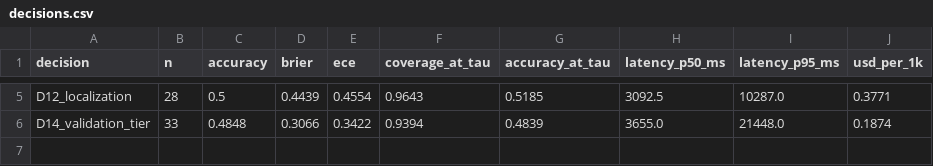
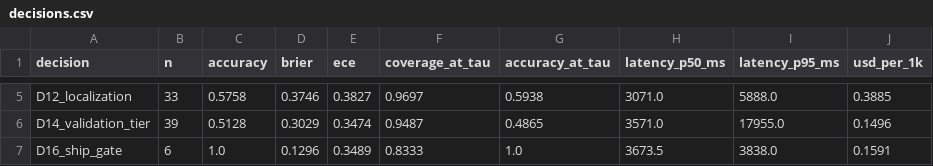
Before and after one commit to IshaanNene/DebugAssist, a CSV file: evals/reports/2026-10-10/decisions.csv, drawn as a sheet; only a part is shown, gaps mark what is left out; the diff covers the shown part only; the diff names each change by its address in the sheet, - before the commit and + after, or states it on an @@ line.

```diff
--- a/evals/reports/2026-10-10/decisions.csv
+++ b/evals/reports/2026-10-10/decisions.csv
-B5 (n): 28
+B5 (n): 33
-C5 (accuracy): 0.5
+C5 (accuracy): 0.5758
-D5 (brier): 0.4439
+D5 (brier): 0.3746
-E5 (ece): 0.4554
+E5 (ece): 0.3827
-F5 (coverage_at_tau): 0.9643
+F5 (coverage_at_tau): 0.9697
-G5 (accuracy_at_tau): 0.5185
+G5 (accuracy_at_tau): 0.5938
-H5 (latency_p50_ms): 3092.5
+H5 (latency_p50_ms): 3071.0
-I5 (latency_p95_ms): 10287.0
+I5 (latency_p95_ms): 5888.0
-J5 (usd_per_1k): 0.3771
+J5 (usd_per_1k): 0.3885
-B6 (n): 33
+B6 (n): 39
-C6 (accuracy): 0.4848
+C6 (accuracy): 0.5128
-D6 (brier): 0.3066
+D6 (brier): 0.3029
-E6 (ece): 0.3422
+E6 (ece): 0.3474
-F6 (coverage_at_tau): 0.9394
+F6 (coverage_at_tau): 0.9487
-G6 (accuracy_at_tau): 0.4839
+G6 (accuracy_at_tau): 0.4865
-H6 (latency_p50_ms): 3655.0
+H6 (latency_p50_ms): 3571.0
-I6 (latency_p95_ms): 21448.0
+I6 (latency_p95_ms): 17955.0
-J6 (usd_per_1k): 0.1874
+J6 (usd_per_1k): 0.1496
+row 7: D16_ship_gate | 6 | 1.0 | 0.1296 | 0.3489 | 0.8333 | 1.0 | 3673.5 | 3838.0 | 0.1591
```
Also changed, not shown: 27 edited cells elsewhere in this file, evals/reports/2026-10-10/by_config.csv, evals/reports/2026-10-10/e1.csv, 18 other files.
